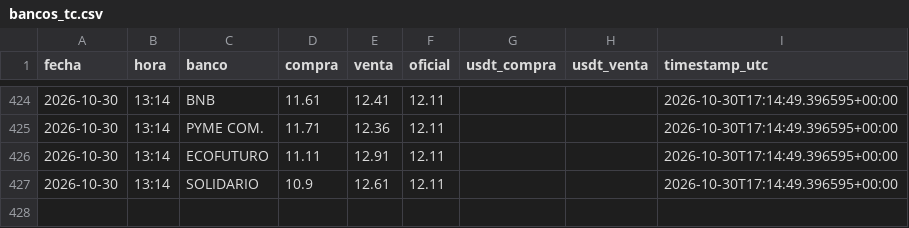
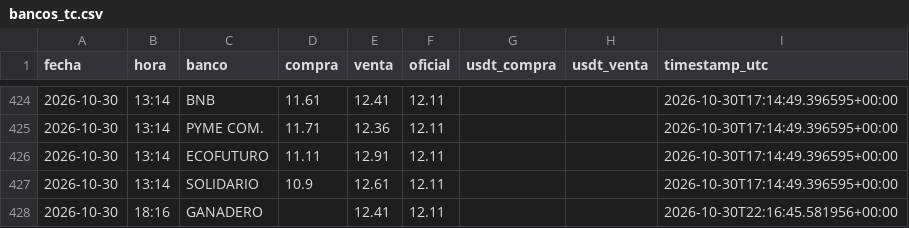
Before and after one commit to Centro-de-Estudios-POPULI/Dolar_Bolivia, a CSV file: data/bancos_tc.csv, drawn as a sheet; only a part is shown, gaps mark what is left out; the diff names each change by its address in the sheet, - before the commit and + after, or states it on an @@ line.

```diff
--- a/data/bancos_tc.csv
+++ b/data/bancos_tc.csv
+row 428: 2026-10-30 | 18:16 | GANADERO |  | 12.41 | 12.11 |  |  | 2026-10-30T22:16:45.581956+00:00
```
Also changed, not shown: 1 other file.
